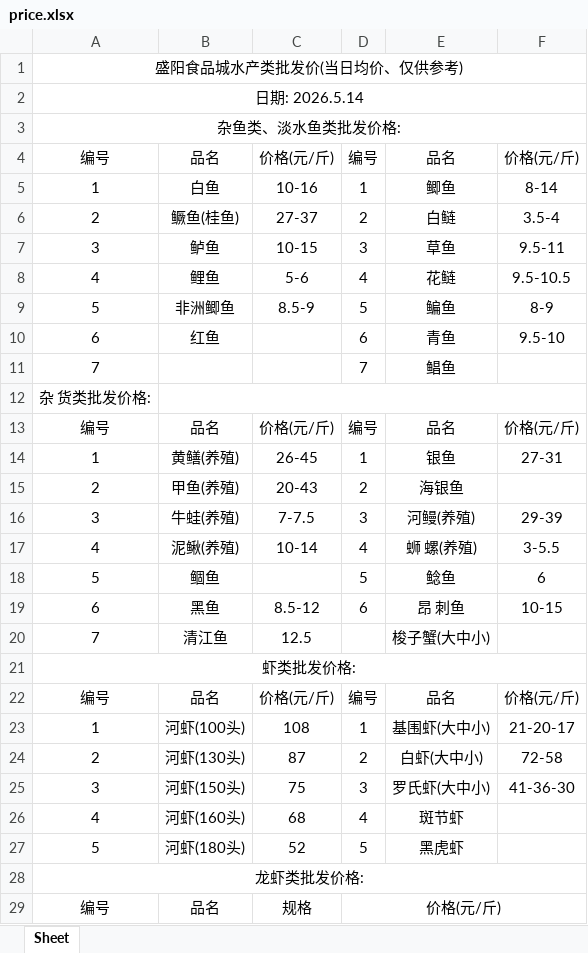
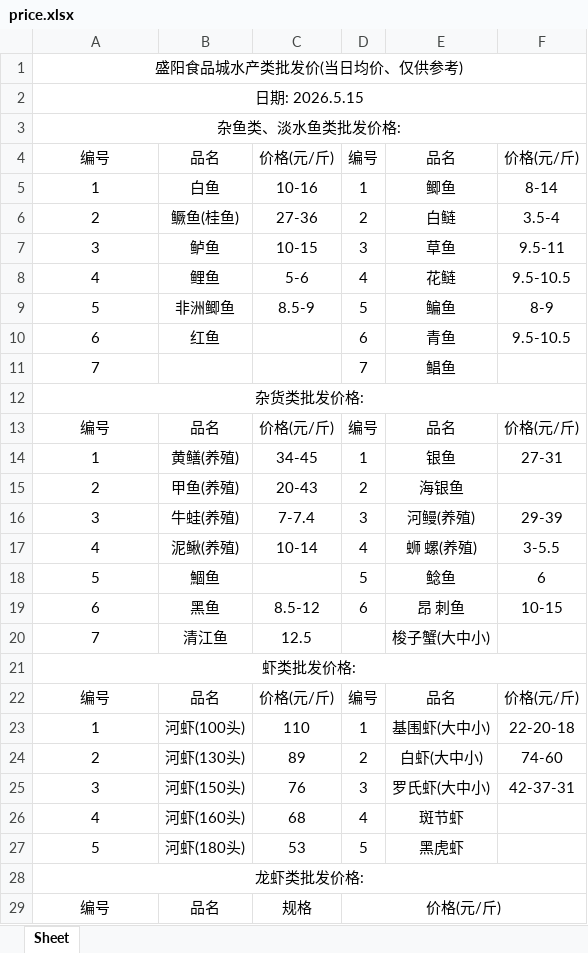
Before and after one commit to DTxiaweibing/TIMU, an Excel workbook: price.xlsx, sheet Sheet, drawn as a sheet; only a part is shown; values as stored, in another font and other column widths than the file's, no borders; the diff covers the shown part only; the diff names each change by its address in the sheet, - before the commit and + after, or states it on an @@ line.

Commit message:
通过JSON生成器上传文件

```diff
--- a/price.xlsx (sheet Sheet)
+++ b/price.xlsx (sheet Sheet)
-A2: 日期: 2026.5.14
+A2: 日期: 2026.5.15
-C6: 27-37
+C6: 27-36
-F10: 9.5-10
+F10: 9.5-10.5
-A12: 杂 货类批发价格:
+A12: 杂货类批发价格:
+A12:F12 merged
-B12:F12 merged
-C14: 26-45
+C14: 34-45
-C16: 7-7.5
+C16: 7-7.4
-B18: 鲴鱼
+B18: 鯝鱼
-C23: 108
+C23: 110
-F23: 21-20-17
+F23: 22-20-18
-C24: 87
+C24: 89
-F24: 72-58
+F24: 74-60
-C25: 75
+C25: 76
-F25: 41-36-30
+F25: 42-37-31
-C27: 52
+C27: 53
```
Also changed, not shown: 3 edited cells elsewhere in this sheet.
